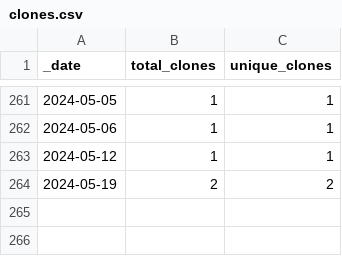
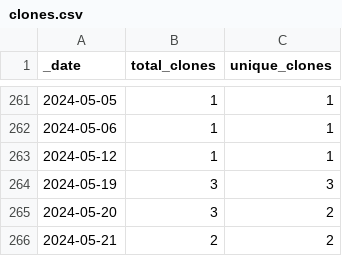
Before and after one commit to roberts-farm-of-ideas/8, a CSV file: traffic/clones.csv, drawn as a sheet; only a part is shown, gaps mark what is left out.

```diff
--- a/traffic/clones.csv
+++ b/traffic/clones.csv
@@ -263,2 +263,4 @@ _date,total_clones,unique_clones
 2024-05-12,1,1
-2024-05-19,2,2
+2024-05-19,3,3
+2024-05-20,3,2
+2024-05-21,2,2
```
Also changed, not shown: 1 other file.
